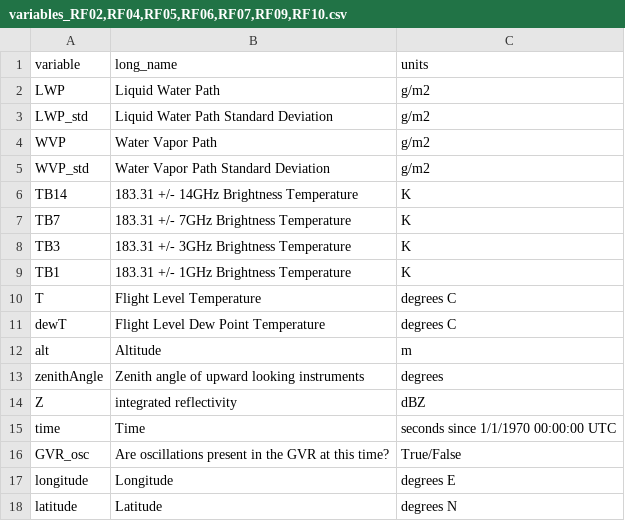
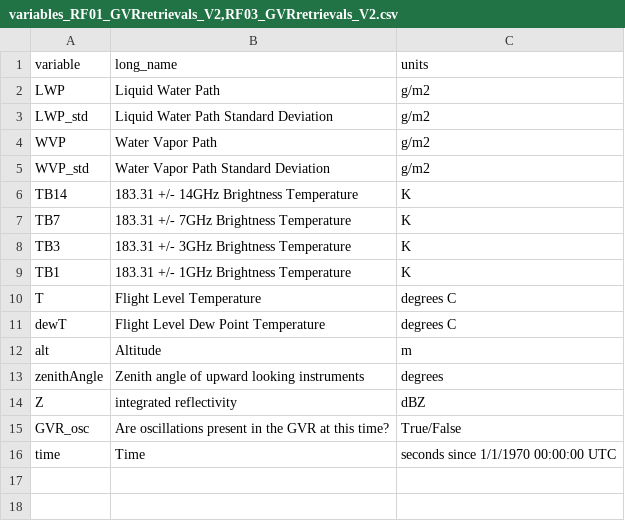
Before and after one commit to chu-andrew/ncar-caesar, a CSV file: output/638-038/variables/variables_RF01_GVRretrievals_V2,RF03_GVRretrievals_V2.csv (was output/638-038/variables/variables_RF02,RF04,RF05,RF06,RF07,RF09,RF10.csv), drawn as a sheet.

```diff
--- a/output/638-038/variables/variables_RF02,RF04,RF05,RF06,RF07,RF09,RF10.csv
+++ b/output/638-038/variables/variables_RF01_GVRretrievals_V2,RF03_GVRretrievals_V2.csv
@@ -14,5 +14,3 @@ zenithAngle,Zenith angle of upward looking instruments,degrees
 Z,integrated reflectivity,dBZ
+GVR_osc,Are oscillations present in the GVR at this time?,True/False
 time,Time,seconds since 1/1/1970 00:00:00 UTC
-GVR_osc,Are oscillations present in the GVR at this time?,True/False
-longitude,Longitude,degrees E
-latitude,Latitude,degrees N
```
Also changed, not shown: output/638-038/variables/variables_RF02_GVRretrievals_V2,RF04_GVRretrievals_V2,RF05_GVRretrievals_V2,RF06_GVRretrievals_V2,RF07_GVRretrievals_V2,RF09_GVRretrievals_V2,RF10_GVRretrievals_V2.csv.
